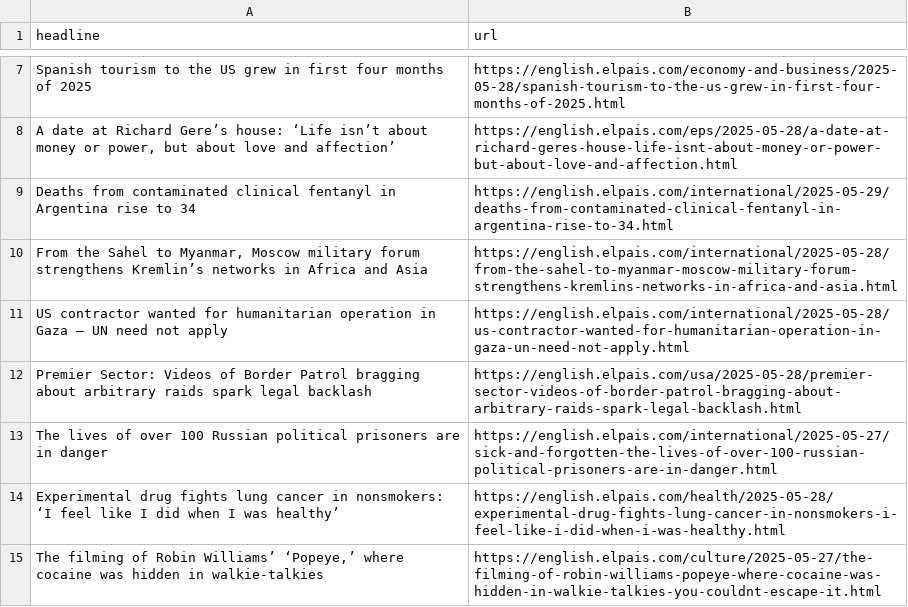
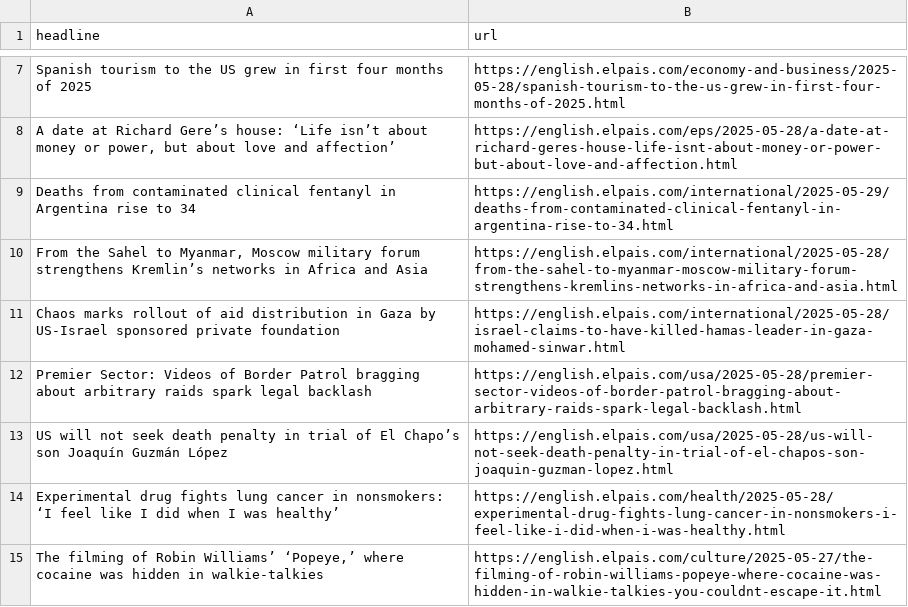
Before and after one commit to Filipe-Teles/el-pais-autoscraper, a CSV file: headlines.csv, drawn as a sheet; only a part is shown, gaps mark what is left out; removed rows and columns are numbered as before the commit, all else as after; the diff names each change by its address in the sheet, - before the commit and + after, or states it on an @@ line.

```diff
--- a/headlines.csv
+++ b/headlines.csv
-row 11: US contractor wanted for humanitarian operation in Gaza — UN need not apply | https://english.elpais.com/international/2025-05-28/us-contractor-wanted-for-humanitarian-operation-in-gaza-un-need-not-apply.html
+row 11: Chaos marks rollout of aid distribution in Gaza by US-Israel sponsored private foundation | https://english.elpais.com/international/2025-05-28/israel-claims-to-have-killed-hamas-leader-in-gaza-mohamed-sinwar.html
-row 13: The lives of over 100 Russian political prisoners are in danger | https://english.elpais.com/international/2025-05-27/sick-and-forgotten-the-lives-of-over-100-russian-political-prisoners-are-in-danger.html
+row 13: US will not seek death penalty in trial of El Chapo’s son Joaquín Guzmán López | https://english.elpais.com/usa/2025-05-28/us-will-not-seek-death-penalty-in-trial-of-el-chapos-son-joaquin-guzman-lopez.html
```
